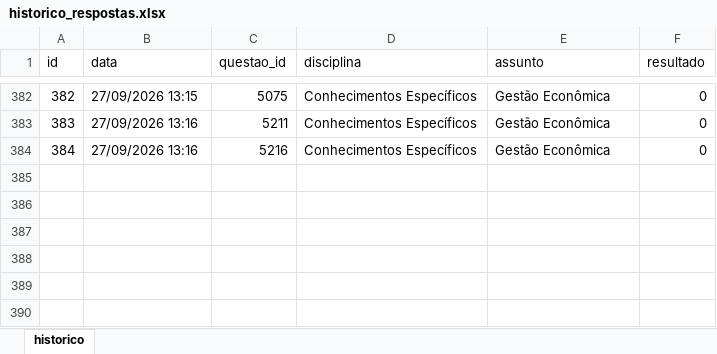
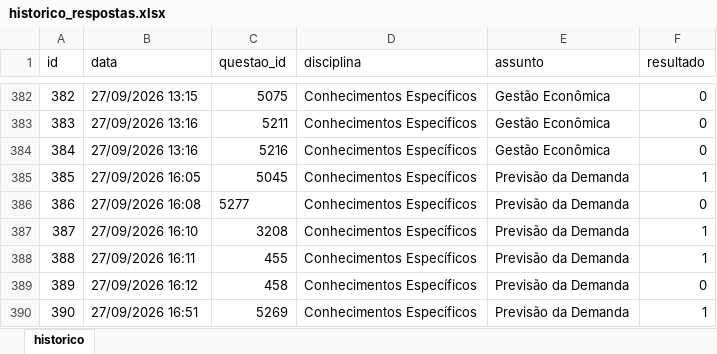
Before and after one commit to Lucas-Oliveira-wd/simulado, an Excel workbook: banco_de_dados/historico_respostas.xlsx, sheet historico, drawn as a sheet; only a part is shown, gaps mark what is left out; values as stored, in another font and other column widths than the file's, no borders; the diff names each change by its address in the sheet, - before the commit and + after, or states it on an @@ line.

```diff
--- a/banco_de_dados/historico_respostas.xlsx (sheet historico)
+++ b/banco_de_dados/historico_respostas.xlsx (sheet historico)
+row 385: 385 | 27/09/2026 16:05 | 5045 | Conhecimentos Específicos | Previsão da Demanda | 1
+row 386: 386 | 27/09/2026 16:08 | 5277 | Conhecimentos Específicos | Previsão da Demanda | 0
+row 387: 387 | 27/09/2026 16:10 | 3208 | Conhecimentos Específicos | Previsão da Demanda | 1
+row 388: 388 | 27/09/2026 16:11 | 455 | Conhecimentos Específicos | Previsão da Demanda | 1
+row 389: 389 | 27/09/2026 16:12 | 458 | Conhecimentos Específicos | Previsão da Demanda | 0
+row 390: 390 | 27/09/2026 16:51 | 5269 | Conhecimentos Específicos | Previsão da Demanda | 1
```
Also changed, not shown: 5 other files.
